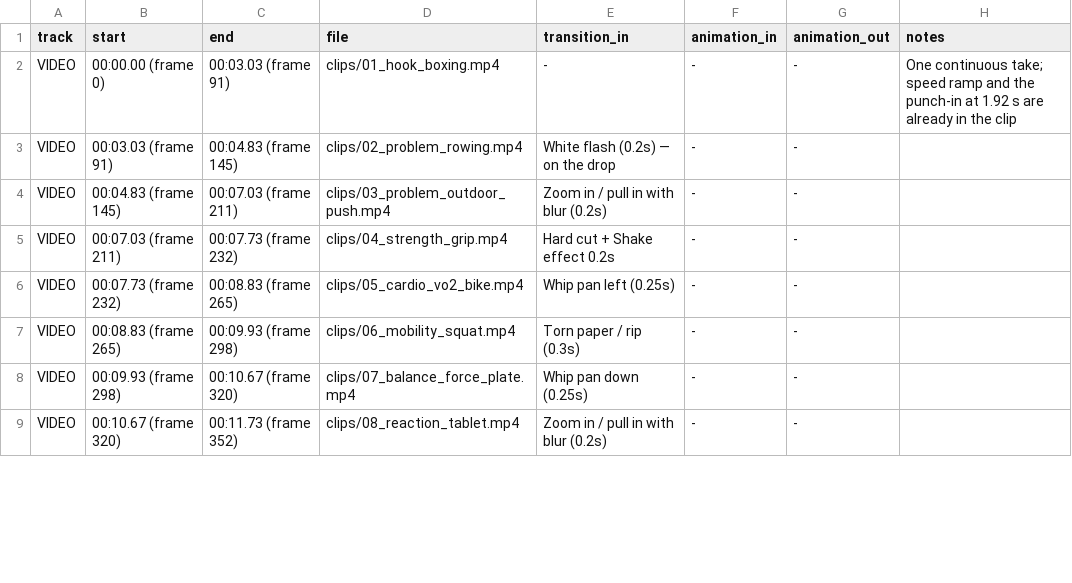
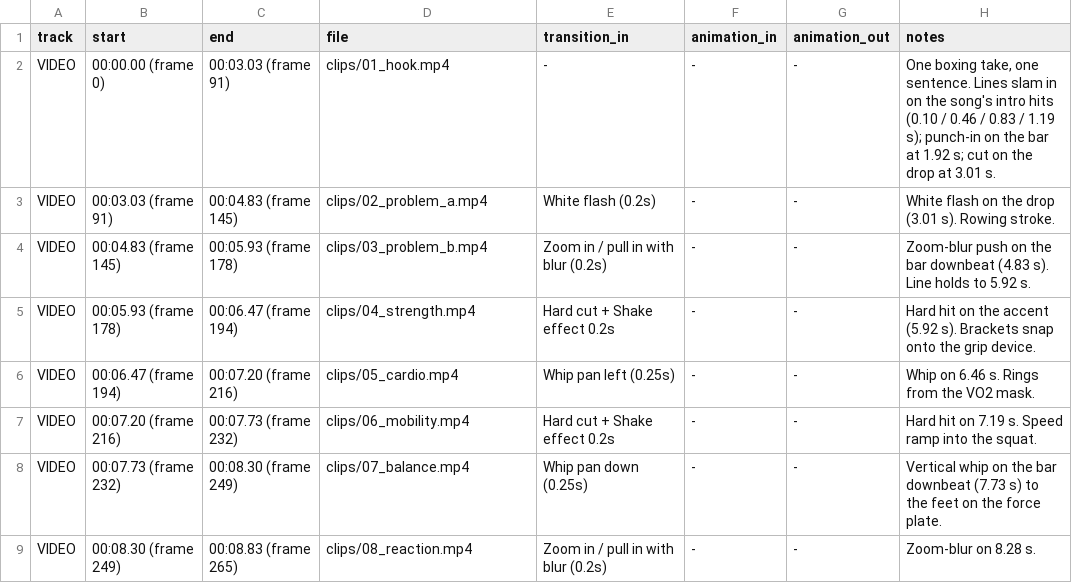
Before and after one commit to andreamndc/Vexon-reels, a CSV file: projects/ad1-gym-regular/capcut_kit/timeline.csv, drawn as a sheet; only a part is shown; the diff covers the shown part only.

```diff
--- a/projects/ad1-gym-regular/capcut_kit/timeline.csv
+++ b/projects/ad1-gym-regular/capcut_kit/timeline.csv
@@ -1,9 +1,9 @@
 track,start,end,file,transition_in,animation_in,animation_out,notes
-VIDEO,00:00.00 (frame 0),00:03.03 (frame 91),clips/01_hook_boxing.mp4,-,-,-,One continuous take; speed ramp and the punch-in at 1.92 s are already in the clip
-VIDEO,00:03.03 (frame 91),00:04.83 (frame 145),clips/02_problem_rowing.mp4,White flash (0.2s) — on the drop,-,-,
-VIDEO,00:04.83 (frame 145),00:07.03 (frame 211),clips/03_problem_outdoor_push.mp4,Zoom in / pull in with blur (0.2s),-,-,
-VIDEO,00:07.03 (frame 211),00:07.73 (frame 232),clips/04_strength_grip.mp4,Hard cut + Shake effect 0.2s,-,-,
-VIDEO,00:07.73 (frame 232),00:08.83 (frame 265),clips/05_cardio_vo2_bike.mp4,Whip pan left (0.25s),-,-,
-VIDEO,00:08.83 (frame 265),00:09.93 (frame 298),clips/06_mobility_squat.mp4,Torn paper / rip (0.3s),-,-,
-VIDEO,00:09.93 (frame 298),00:10.67 (frame 320),clips/07_balance_force_plate.mp4,Whip pan down (0.25s),-,-,
-VIDEO,00:10.67 (frame 320),00:11.73 (frame 352),clips/08_reaction_tablet.mp4,Zoom in / pull in with blur (0.2s),-,-,
+VIDEO,00:00.00 (frame 0),00:03.03 (frame 91),clips/01_hook.mp4,-,-,-,"One boxing take, one sentence. Lines slam in on the song's intro hits (0.10 / 0.46 / 0.83 / 1.19 s); punch-in on the bar at 1.92 s; cut on the drop at 3.01 s."
+VIDEO,00:03.03 (frame 91),00:04.83 (frame 145),clips/02_problem_a.mp4,White flash (0.2s),-,-,White flash on the drop (3.01 s). Rowing stroke.
+VIDEO,00:04.83 (frame 145),00:05.93 (frame 178),clips/03_problem_b.mp4,Zoom in / pull in with blur (0.2s),-,-,Zoom-blur push on the bar downbeat (4.83 s). Line holds to 5.92 s.
+VIDEO,00:05.93 (frame 178),00:06.47 (frame 194),clips/04_strength.mp4,Hard cut + Shake effect 0.2s,-,-,Hard hit on the accent (5.92 s). Brackets snap onto the grip device.
+VIDEO,00:06.47 (frame 194),00:07.20 (frame 216),clips/05_cardio.mp4,Whip pan left (0.25s),-,-,Whip on 6.46 s. Rings from the VO2 mask.
+VIDEO,00:07.20 (frame 216),00:07.73 (frame 232),clips/06_mobility.mp4,Hard cut + Shake effect 0.2s,-,-,Hard hit on 7.19 s. Speed ramp into the squat.
+VIDEO,00:07.73 (frame 232),00:08.30 (frame 249),clips/07_balance.mp4,Whip pan down (0.25s),-,-,Vertical whip on the bar downbeat (7.73 s) to the feet on the force plate.
+VIDEO,00:08.30 (frame 249),00:08.83 (frame 265),clips/08_reaction.mp4,Zoom in / pull in with blur (0.2s),-,-,Zoom-blur on 8.28 s.
```
Also changed, not shown: 76 edited cells elsewhere in this file, 50 other files.
